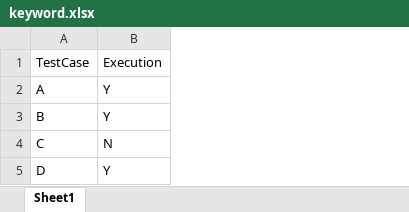
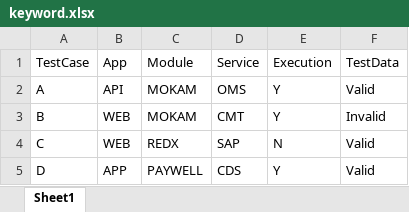
Before and after one commit to nikhil-justus/katalon, an Excel workbook: Data Files/keyword.xlsx, sheet Sheet1, drawn as a sheet; values as stored, in another font and other column widths than the file's, no borders; the diff names each change by its address in the sheet, - before the commit and + after, or states it on an @@ line.

```diff
--- a/Data Files/keyword.xlsx (sheet Sheet1)
+++ b/Data Files/keyword.xlsx (sheet Sheet1)
+column B, rows 1-5: App | API | WEB | WEB | APP
+column C, rows 1-5: Module | MOKAM | MOKAM | REDX | PAYWELL
+column D, rows 1-5: Service | OMS | CMT | SAP | CDS
+column F, rows 1-5: TestData | Valid | Invalid | Valid | Valid
```
Also changed, not shown: 58 other files.
